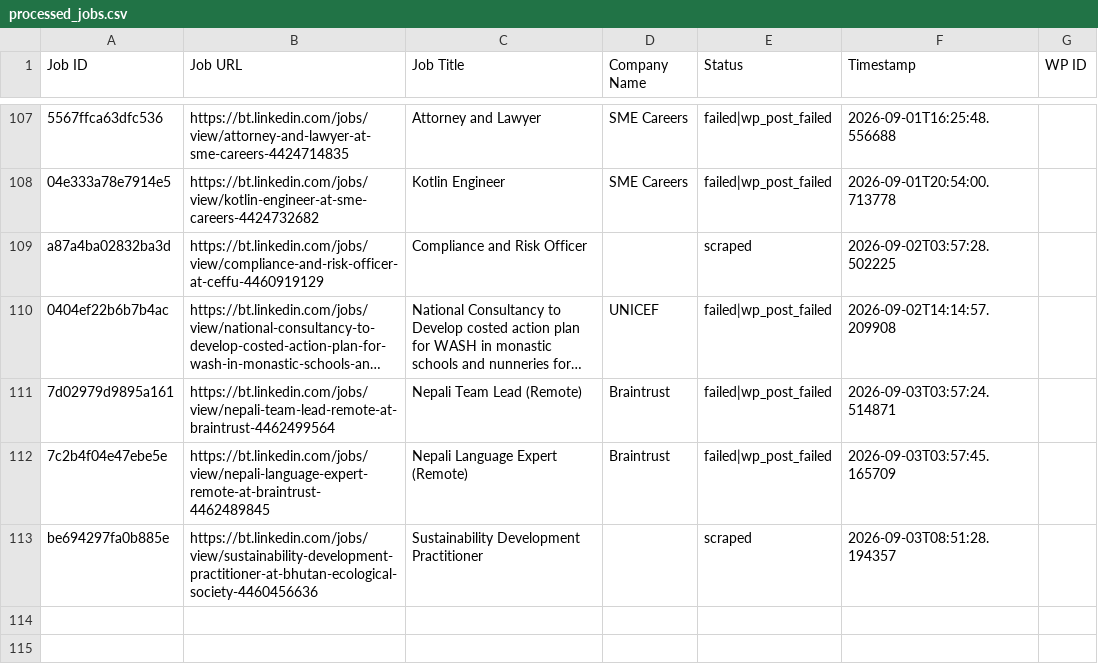
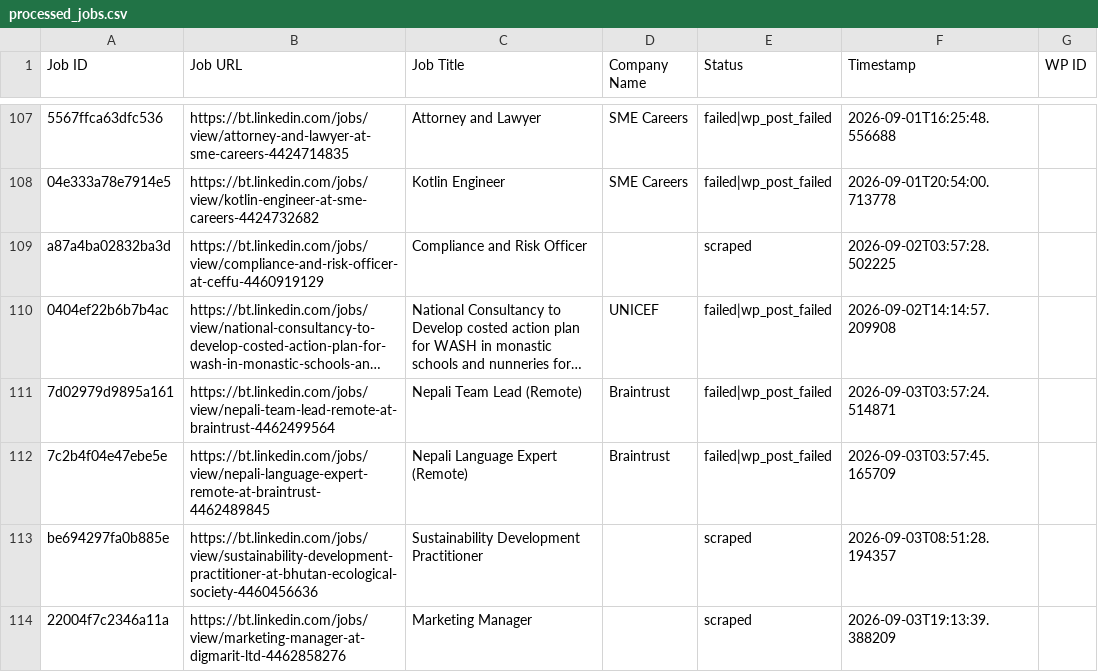
Before and after one commit to innovationinc2000/bt, a CSV file: processed_jobs.csv, drawn as a sheet; only a part is shown, gaps mark what is left out; long unchanged cells end in ….

```diff
--- a/processed_jobs.csv
+++ b/processed_jobs.csv
@@ -113 +113,2 @@ a87a4ba02832ba3d,https://bt.linkedin.com/jobs/view/compliance-and-risk-officer-a
 be694297fa0b885e,https://bt.linkedin.com/jobs/view/sustainability-development-practitioner-at-bhutan-ecological-society-4460456636,Sustainability Development Practitioner,,scraped,2026-09-03T08:51:28.194357,
+22004f7c2346a11a,https://bt.linkedin.com/jobs/view/marketing-manager-at-digmarit-ltd-4462858276,Marketing Manager,,scraped,2026-09-03T19:13:39.388209,
```
